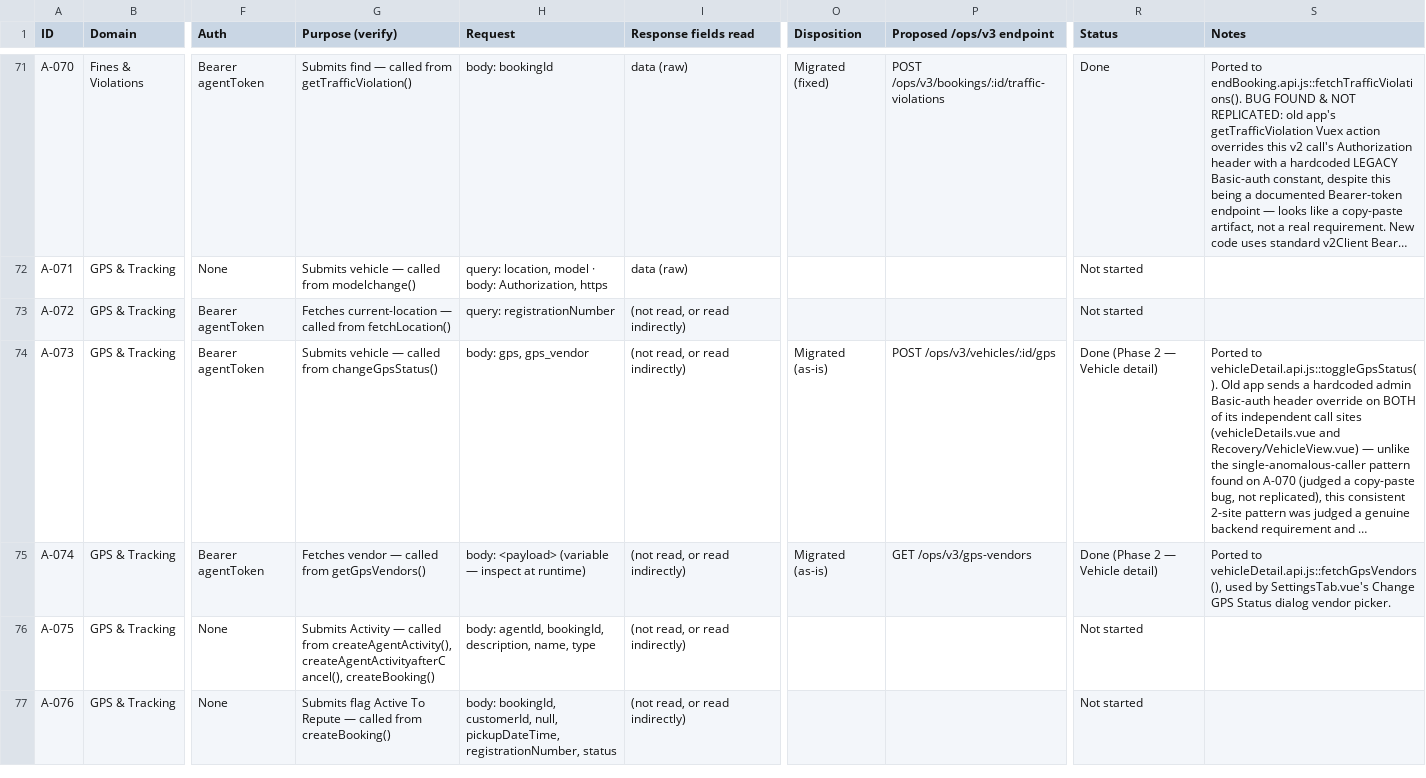
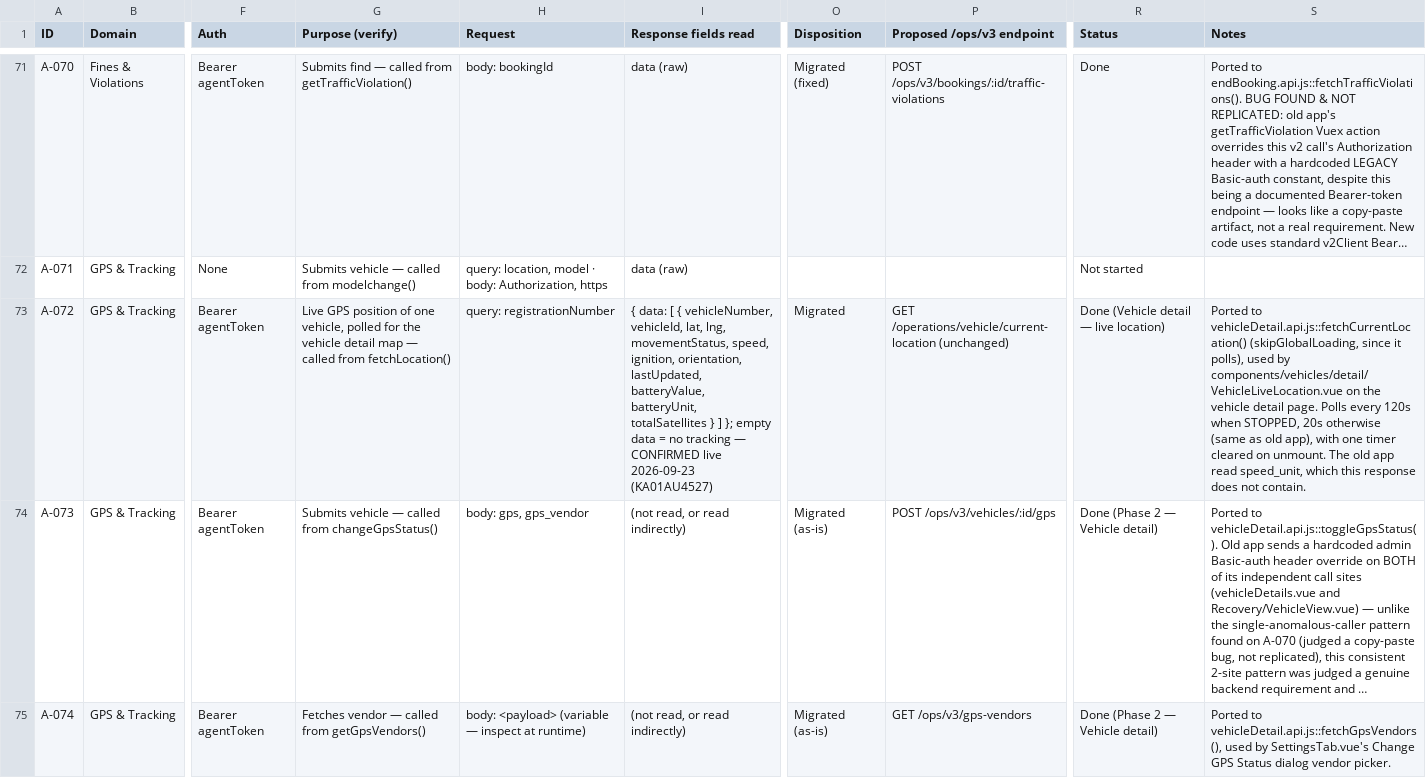
Before and after one commit to rkgupta-dev/ontrack-ops-v3, a CSV file: docs/api-inventory.csv, drawn as a sheet; only a part is shown, gaps mark what is left out; the shorter side is filled out with more unchanged rows; long unchanged cells end in …; the diff names each change by its address in the sheet, - before the commit and + after, or states it on an @@ line.

Commit message:
feat(api): Update vehicle current location endpoint and integrate live GPS tracking
- Updated API inventory and reference documentation for the new live GPS position endpoint (A-072).
- Migrated the GPS tracking functionality to a new component (VehicleLiveLocation.vue) that polls for vehicle location.
- Enhanced the vehicle detail page to display live GPS information.
- Refactored existing components to improve UI consistency with rounded buttons and outlined fields.
- Adjusted HTTP client to allow FormData uploads without default JSON serialization.
- Added tests to ensure FormData is sent correctly without being serialized to JSON.

```diff
--- a/docs/api-inventory.csv
+++ b/docs/api-inventory.csv
-G73 (Purpose (verify)): Fetches current-location — called…
+G73 (Purpose (verify)): Live GPS position of one vehicle, polled for the vehicle detail map — called…
-I73 (Response fields read): (not read, or read indirectly)
+I73 (Response fields read): { data: [ { vehicleNumber, vehicleId, lat, lng, movementStatus, speed, ignition, orientation, lastUpdated, batteryValue, batteryUnit, totalSatellites } ] }; empty data = no tracking — CONFIRMED live 2026-09-23 (KA01AU4527)
-O73 (Disposition): (empty)
+O73 (Disposition): Migrated
-P73 (Proposed /ops/v3 endpoint): (empty)
+P73 (Proposed /ops/v3 endpoint): GET /operations/vehicle/current-location (unchanged)
-R73 (Status): Not started
+R73 (Status): Done (Vehicle detail — live location)
-S73 (Notes): (empty)
+S73 (Notes): Ported to vehicleDetail.api.js::fetchCurrentLocation() (skipGlobalLoading, since it polls), used by components/vehicles/detail/VehicleLiveLocation.vue on the vehicle detail page. Polls every 120s when STOPPED, 20s otherwise (same as old app), with one timer cleared on unmount. The old app read speed_unit, which this response does not contain.
```
Also changed, not shown: 16 other files.
